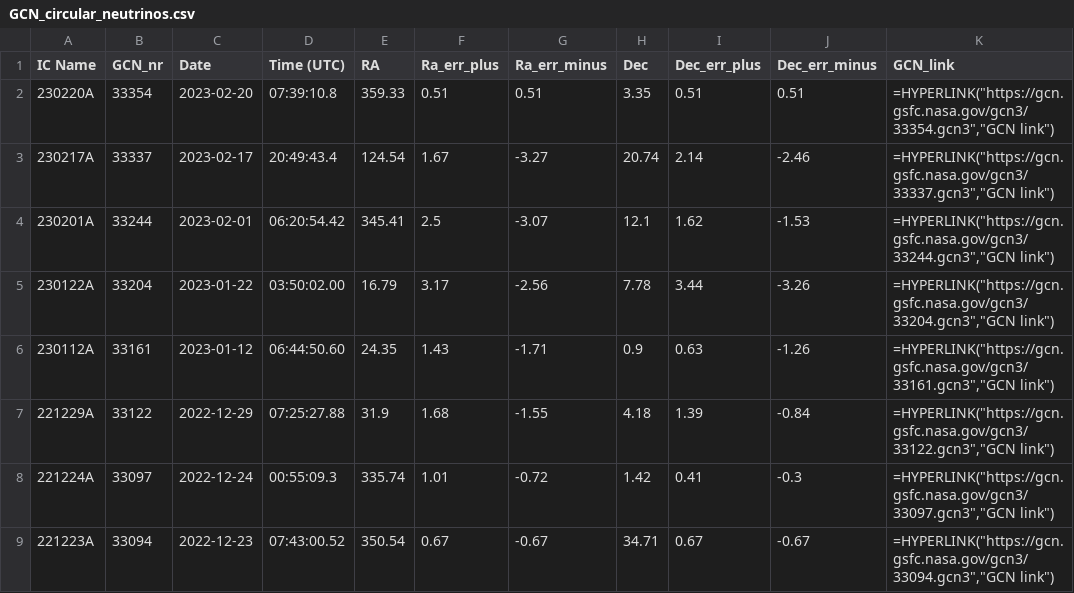
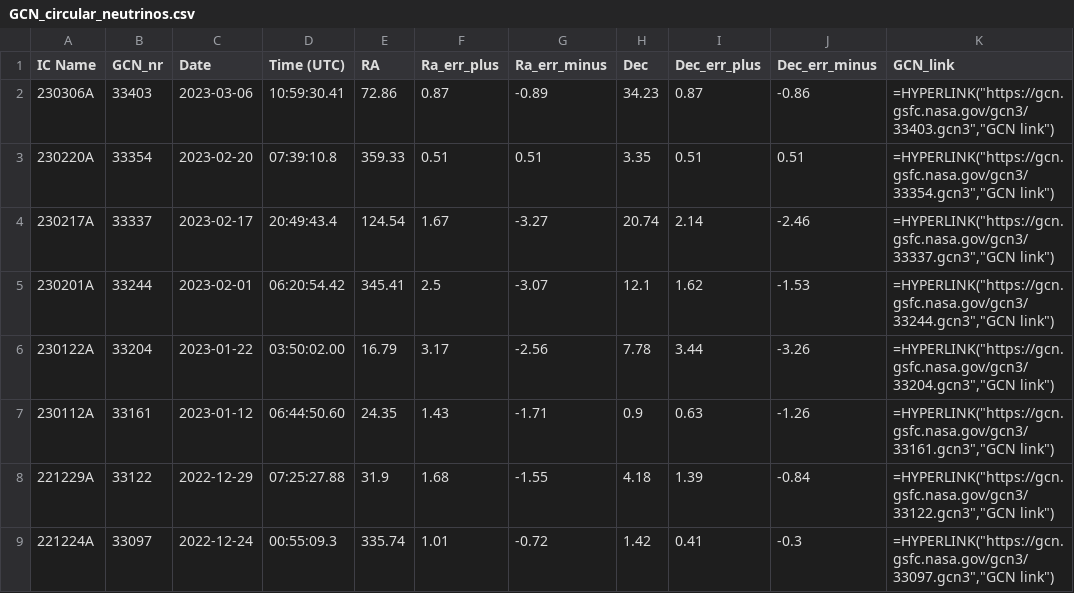
Before and after one commit to flep198/telamon, a CSV file: db/seeds/GCN_circular_neutrinos.csv, drawn as a sheet; only a part is shown; the shorter side is filled out with more unchanged rows; the diff names each change by its address in the sheet, - before the commit and + after, or states it on an @@ line.

```diff
--- a/db/seeds/GCN_circular_neutrinos.csv
+++ b/db/seeds/GCN_circular_neutrinos.csv
+row 2: 230306A | 33403 | 2023-03-06 | 10:59:30.41 | 72.86 | 0.87 | -0.89 | 34.23 | 0.87 | -0.86 | =HYPERLINK("https://gcn.gsfc.nasa.gov/gcn3/33403.gcn3","GCN link")
```
Also changed, not shown: db/seeds/AMON_Neutrino_Alerts.csv, 5 other files.
